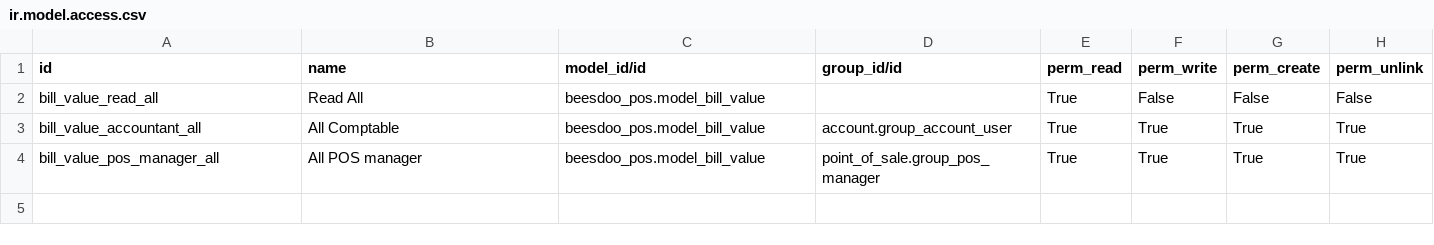
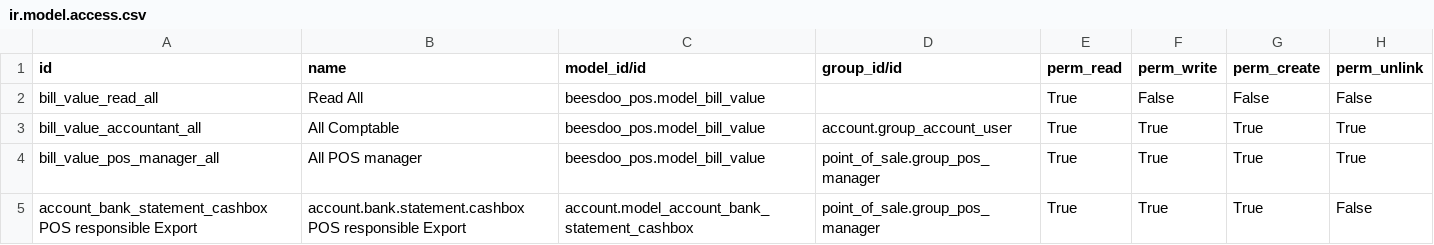
Before and after one commit to beescoop/Obeesdoo, a CSV file: beesdoo_pos/security/ir.model.access.csv, drawn as a sheet; the diff names each change by its address in the sheet, - before the commit and + after, or states it on an @@ line.

Commit message:
[FIX] cash statement access right for pos responsible

```diff
--- a/beesdoo_pos/security/ir.model.access.csv
+++ b/beesdoo_pos/security/ir.model.access.csv
+row 5: account_bank_statement_cashbox POS responsible Export | account.bank.statement.cashbox POS responsible Export | account.model_account_bank_statement_cashbox | point_of_sale.group_pos_manager | True | True | True | False
```
